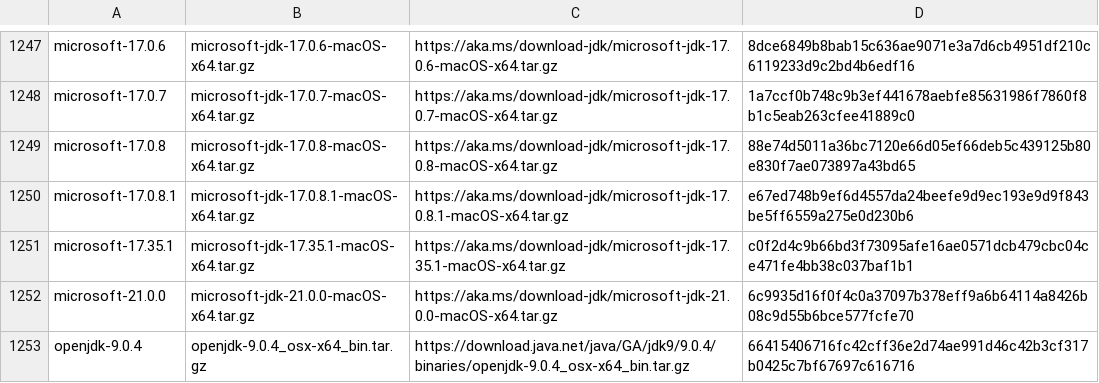
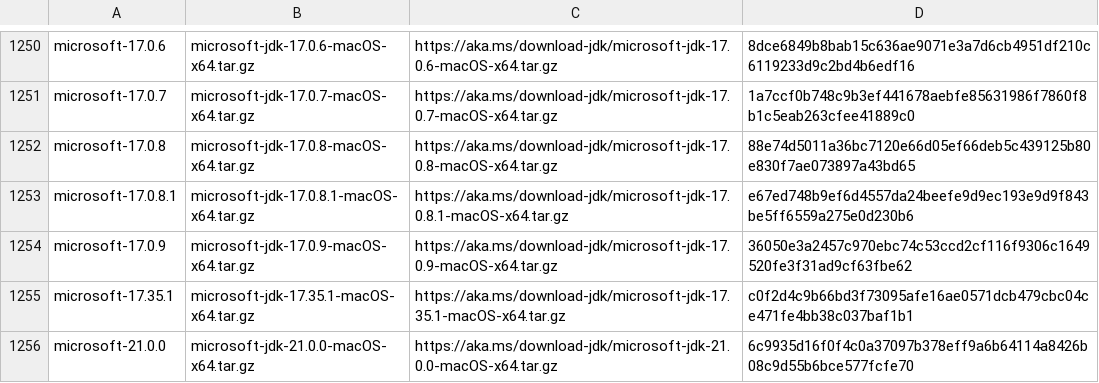
Before and after one commit to mise-plugins/rtx-java, a TSV file: data/jdk-macosx-x86_64-all.tsv, drawn as a sheet; only a part is shown, gaps mark what is left out; the shorter side is filled out with more unchanged rows; the diff covers the shown part only; the diff names each change by its address in the sheet, - before the commit and + after, or states it on an @@ line.

```diff
--- a/data/jdk-macosx-x86_64-all.tsv
+++ b/data/jdk-macosx-x86_64-all.tsv
+row 1254: microsoft-17.0.9 | microsoft-jdk-17.0.9-macOS-x64.tar.gz | https://aka.ms/download-jdk/microsoft-jdk-17.0.9-macOS-x64.tar.gz | 36050e3a2457c970ebc74c53ccd2cf116f9306c1649520fe3f31ad9cf63fbe62
```
Also changed, not shown: 6 added rows elsewhere in this file, data/jdk-linux-aarch64-all.tsv, data/jdk-linux-aarch64-ga.tsv, 13 other files.
